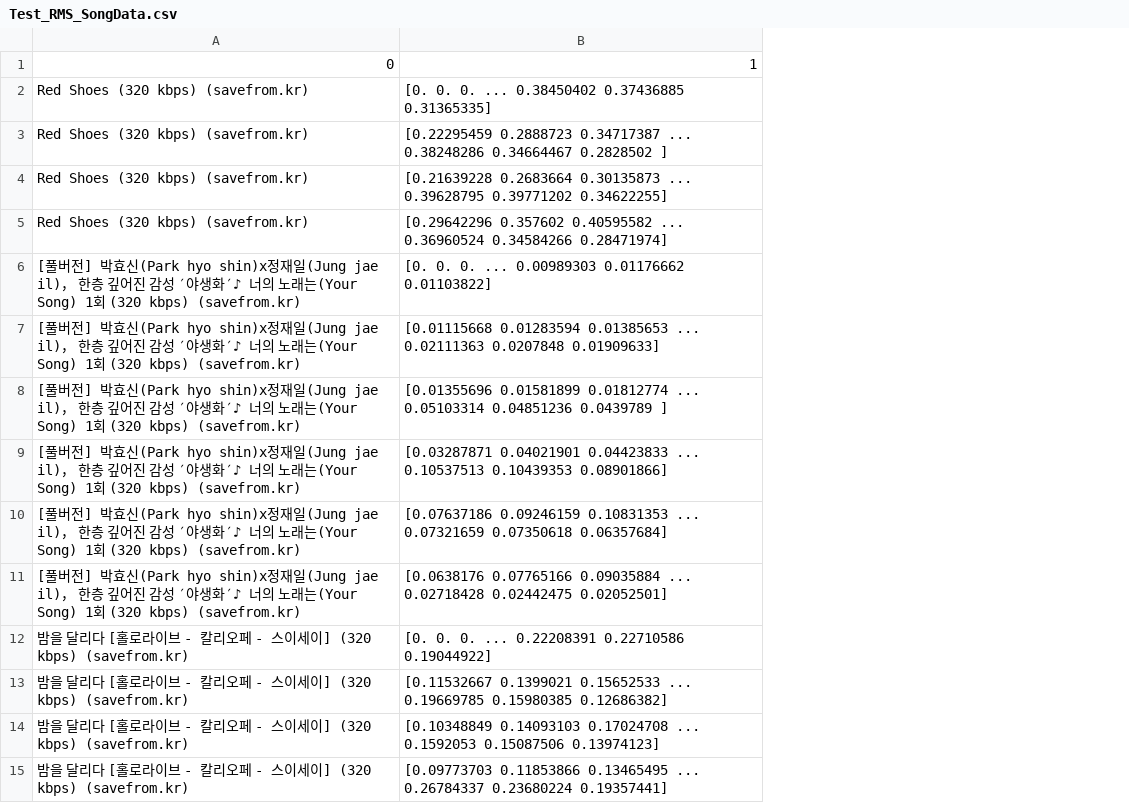
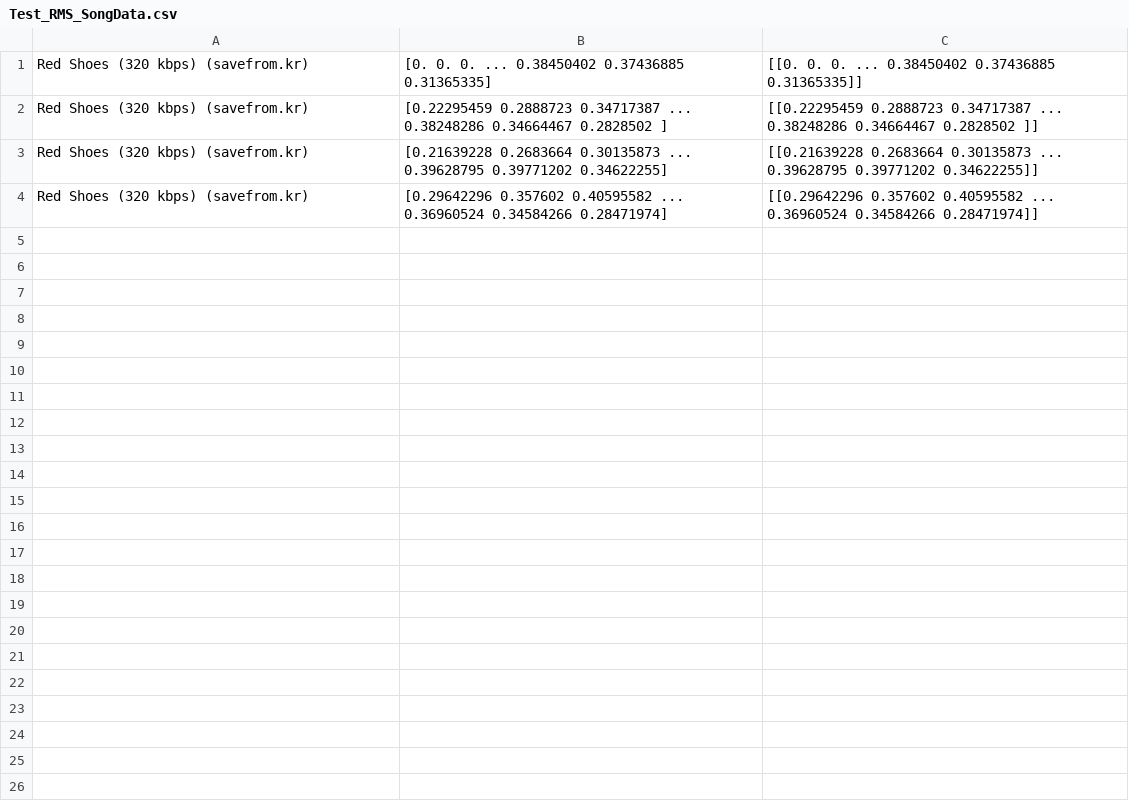
Before and after one commit to NetTatsu/BigData_SongDev, a CSV file: data/Test_RMS_SongData.csv, drawn as a sheet; removed rows and columns are numbered as before the commit, all else as after; the diff names each change by its address in the sheet, - before the commit and + after, or states it on an @@ line.

```diff
--- a/data/Test_RMS_SongData.csv
+++ b/data/Test_RMS_SongData.csv
+column C, rows 1-4: [[0. 0. 0. ... 0.38450402 0.37436885 0.31365335]] | [[0.22295459 0.2888723 0.34717387 ... 0.38248286 0.34664467 0.2828502 ]] | [[0.21639228 0.2683664 0.30135873 ... 0.39628795 0.39771202 0.34622255]] | [[0.29642296 0.357602 0.40595582 ... 0.36960524 0.34584266 0.28471974]]
-row 1: 0 | 1
-row 6: [풀버전] 박효신(Park hyo shin)x정재일(Jung jae il)， 한층 깊어진 감성 ′야생화′♪ 너의 노래는(Your Song) 1회 (320 kbps) (savefrom.kr) | [0. 0. 0. ... 0.00989303 0.01176662 0.01103822]
-row 7: [풀버전] 박효신(Park hyo shin)x정재일(Jung jae il)， 한층 깊어진 감성 ′야생화′♪ 너의 노래는(Your Song) 1회 (320 kbps) (savefrom.kr) | [0.01115668 0.01283594 0.01385653 ... 0.02111363 0.0207848 0.01909633]
-row 8: [풀버전] 박효신(Park hyo shin)x정재일(Jung jae il)， 한층 깊어진 감성 ′야생화′♪ 너의 노래는(Your Song) 1회 (320 kbps) (savefrom.kr) | [0.01355696 0.01581899 0.01812774 ... 0.05103314 0.04851236 0.0439789 ]
-row 9: [풀버전] 박효신(Park hyo shin)x정재일(Jung jae il)， 한층 깊어진 감성 ′야생화′♪ 너의 노래는(Your Song) 1회 (320 kbps) (savefrom.kr) | [0.03287871 0.04021901 0.04423833 ... 0.10537513 0.10439353 0.08901866]
-row 10: [풀버전] 박효신(Park hyo shin)x정재일(Jung jae il)， 한층 깊어진 감성 ′야생화′♪ 너의 노래는(Your Song) 1회 (320 kbps) (savefrom.kr) | [0.07637186 0.09246159 0.10831353 ... 0.07321659 0.07350618 0.06357684]
-row 11: [풀버전] 박효신(Park hyo shin)x정재일(Jung jae il)， 한층 깊어진 감성 ′야생화′♪ 너의 노래는(Your Song) 1회 (320 kbps) (savefrom.kr) | [0.0638176 0.07765166 0.09035884 ... 0.02718428 0.02442475 0.02052501]
-row 12: 밤을 달리다 [홀로라이브 - 칼리오페 - 스이세이] (320 kbps) (savefrom.kr) | [0. 0. 0. ... 0.22208391 0.22710586 0.19044922]
-row 13: 밤을 달리다 [홀로라이브 - 칼리오페 - 스이세이] (320 kbps) (savefrom.kr) | [0.11532667 0.1399021 0.15652533 ... 0.19669785 0.15980385 0.12686382]
-row 14: 밤을 달리다 [홀로라이브 - 칼리오페 - 스이세이] (320 kbps) (savefrom.kr) | [0.10348849 0.14093103 0.17024708 ... 0.1592053 0.15087506 0.13974123]
-row 15: 밤을 달리다 [홀로라이브 - 칼리오페 - 스이세이] (320 kbps) (savefrom.kr) | [0.09773703 0.11853866 0.13465495 ... 0.26784337 0.23680224 0.19357441]
```
Also changed, not shown: data/Test_Harm_SongData.csv, 22 other files.
